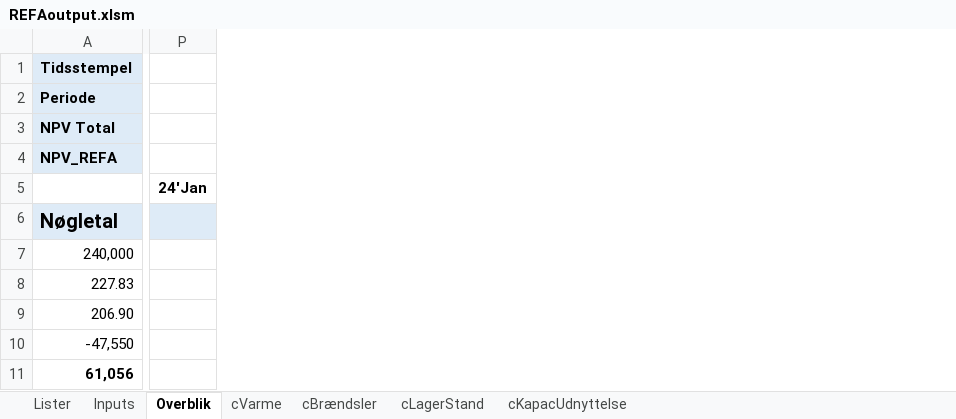
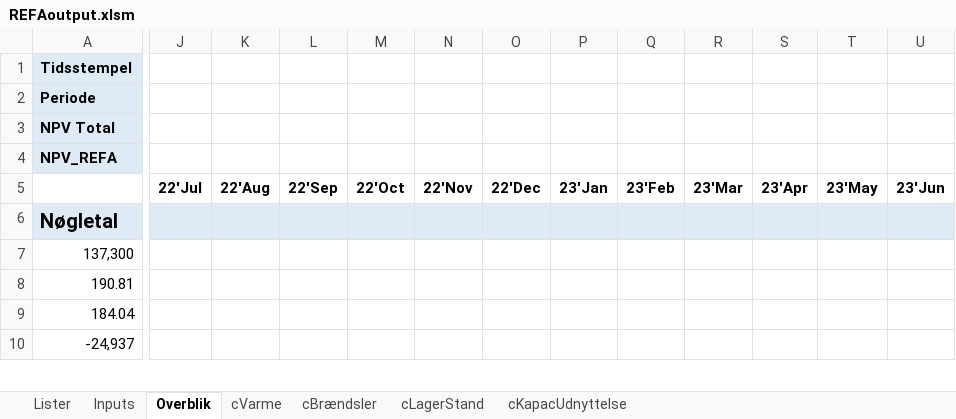
Before and after one commit to AddedValues/REFA_Affald, an Excel workbook: GAMS/REFAoutput.xlsm, sheet Overblik, drawn as a sheet; only a part is shown, gaps mark what is left out; values as stored, in another font and other column widths than the file's, no borders; conditional formats not drawn; removed rows and columns are numbered as before the commit, all else as after; rows hold the shown columns only; the diff covers the shown part only; the diff names each change by its address in the sheet, - before the commit and + after, or states it on an @@ line.

```diff
--- a/GAMS/REFAoutput.xlsm (sheet Overblik)
+++ b/GAMS/REFAoutput.xlsm (sheet Overblik)
+column J (22'Jul), empty
+column K (22'Aug), empty
+column L (22'Sep), empty
+column M (22'Oct), empty
+column N (22'Nov), empty
+column O (22'Dec), empty
+column P (23'Jan), empty
+column Q (23'Feb), empty
+column R (23'Mar), empty
+column S (23'Apr), empty
+column T (23'May), empty
+column U (23'Jun), empty
-column P (24'Jan), empty
-A7: 240,000
+A7: 137,300
-row 8: 227.83
-row 9: 206.90
-row 10: -47,550
-row 11: 61,056
+row 8: 190.81
+row 9: 184.04
+row 10: -24,937
```
Also changed, not shown: 36 added rows, 35 removed rows, 11 removed columns and 440 edited cells elsewhere in this sheet, sheet Inputs, formulas that keep their value, charts or pictures, GAMS/REFAinputM.xlsm, 1 other file.
